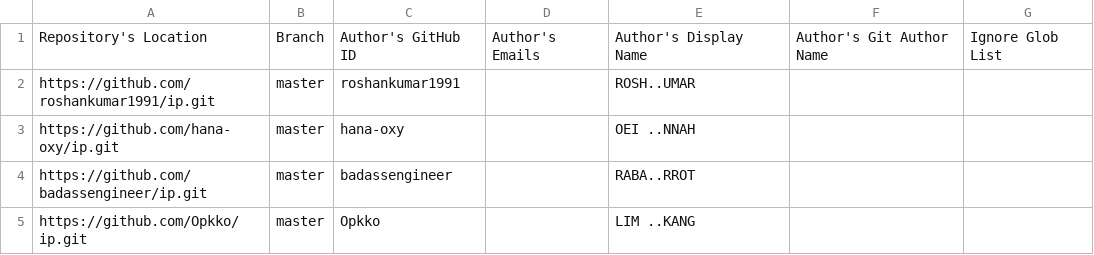
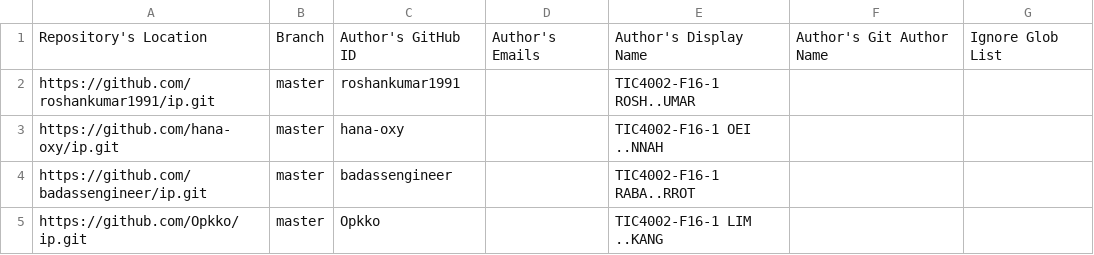
Before and after one commit to nus-tic4002-AY2223S2/ip-dashboard, a CSV file: configs/author-config.csv, drawn as a sheet.

Commit message:
Update configs

```diff
--- a/configs/author-config.csv
+++ b/configs/author-config.csv
@@ -1,5 +1,5 @@
 Repository's Location,Branch,Author's GitHub ID,Author's Emails,Author's Display Name,Author's Git Author Name,Ignore Glob List
-https://github.com/roshankumar1991/ip.git,master,roshankumar1991,,ROSH..UMAR,,
-https://github.com/hana-oxy/ip.git,master,hana-oxy,,OEI ..NNAH,,
-https://github.com/badassengineer/ip.git,master,badassengineer,,RABA..RROT,,
-https://github.com/Opkko/ip.git,master,Opkko,,LIM ..KANG,,
+https://github.com/roshankumar1991/ip.git,master,roshankumar1991,,TIC4002-F16-1 ROSH..UMAR,,
+https://github.com/hana-oxy/ip.git,master,hana-oxy,,TIC4002-F16-1 OEI ..NNAH,,
+https://github.com/badassengineer/ip.git,master,badassengineer,,TIC4002-F16-1 RABA..RROT,,
+https://github.com/Opkko/ip.git,master,Opkko,,TIC4002-F16-1 LIM ..KANG,,
```
